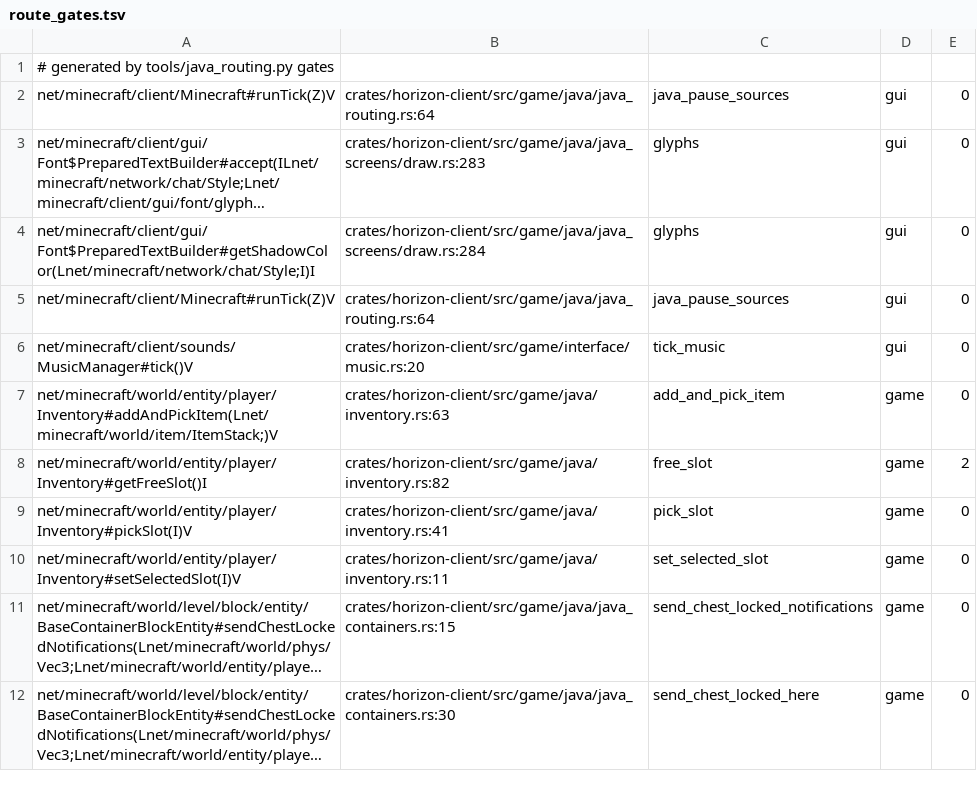
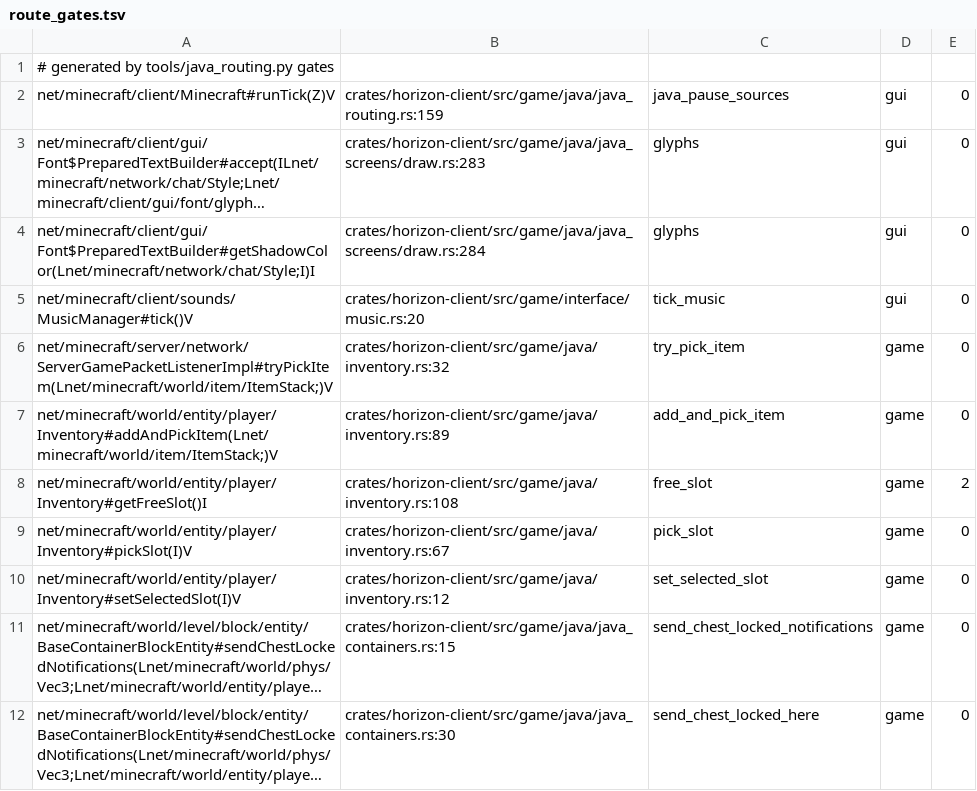
Before and after one commit to UMCEKO/horizon, a TSV file: mods/horizon/src/java-mods-host/boot/res/route_gates.tsv, drawn as a sheet; long unchanged cells end in …; removed rows and columns are numbered as before the commit, all else as after; the diff names each change by its address in the sheet, - before the commit and + after, or states it on an @@ line.

```diff
--- a/mods/horizon/src/java-mods-host/boot/res/route_gates.tsv
+++ b/mods/horizon/src/java-mods-host/boot/res/route_gates.tsv
-B2: crates/horizon-client/src/game/java/java_routing.rs:64
+B2: crates/horizon-client/src/game/java/java_routing.rs:159
-row 5: net/minecraft/client/Minecraft#runTick(Z)V | crates/horizon-client/src/game/java/java_routing.rs:64 | java_pause_sources | gui | 0
+row 6: net/minecraft/server/network/ServerGamePacketListenerImpl#tryPickItem(Lnet/minecraft/world/item/ItemStack;)V | crates/horizon-client/src/game/java/inventory.rs:32 | try_pick_item | game | 0
-B7: crates/horizon-client/src/game/java/inventory.rs:63
+B7: crates/horizon-client/src/game/java/inventory.rs:89
-B8: crates/horizon-client/src/game/java/inventory.rs:82
+B8: crates/horizon-client/src/game/java/inventory.rs:108
-B9: crates/horizon-client/src/game/java/inventory.rs:41
+B9: crates/horizon-client/src/game/java/inventory.rs:67
-B10: crates/horizon-client/src/game/java/inventory.rs:11
+B10: crates/horizon-client/src/game/java/inventory.rs:12
```
Also changed, not shown: mods/horizon/src/java-mods-host/boot/res/route_status.tsv, tools/java_routing/deferred.tsv, 5 other files.
